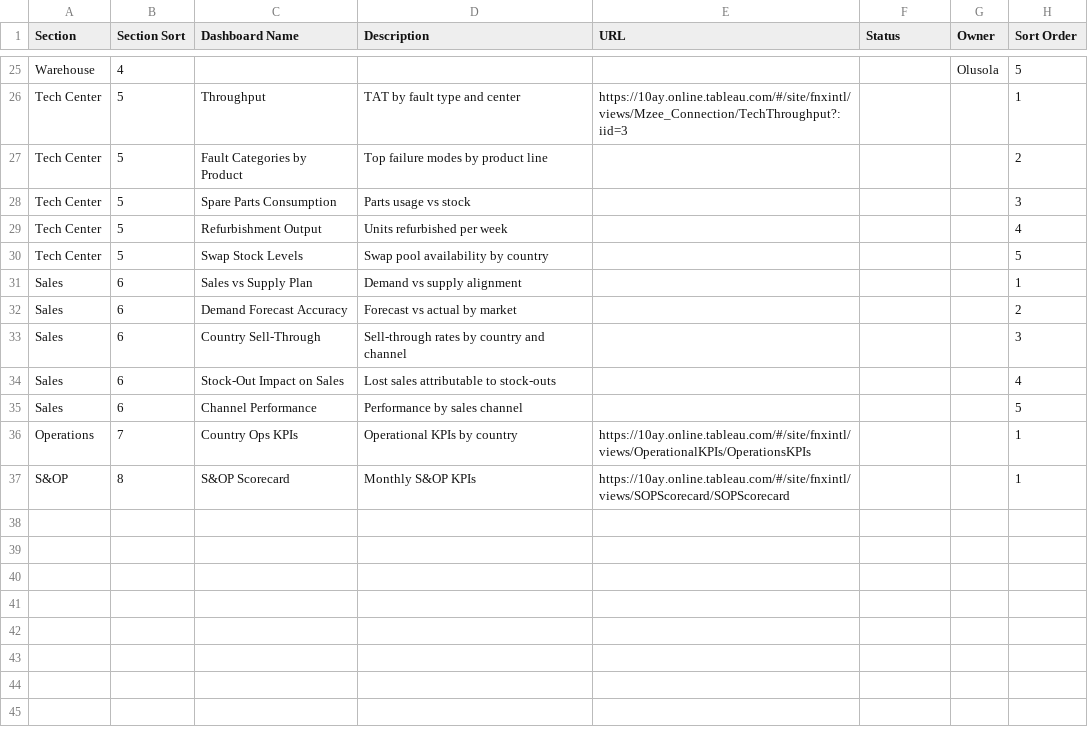
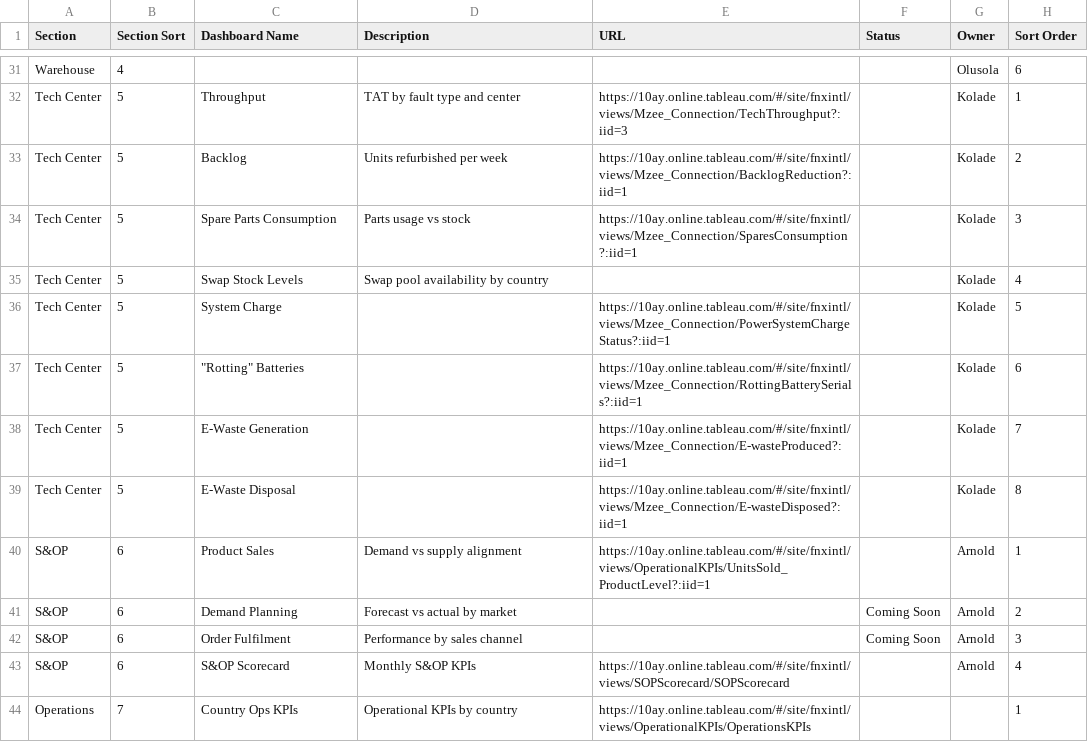
Before and after one commit to amcelvis/CT-Homepage, a CSV file: dashboard-registry.csv, drawn as a sheet; only a part is shown, gaps mark what is left out; removed rows and columns are numbered as before the commit, all else as after; the diff covers the shown part only; the diff names each change by its address in the sheet, - before the commit and + after, or states it on an @@ line.

```diff
--- a/dashboard-registry.csv
+++ b/dashboard-registry.csv
-H31 (Sort Order): 5
+H31 (Sort Order): 6
-G32 (Owner): (empty)
+G32 (Owner): Kolade
-row 27: Tech Center | 5 | Fault Categories by Product | Top failure modes by product line |  |  |  | 2
+row 33: Tech Center | 5 | Backlog | Units refurbished per week | https://10ay.online.tableau.com/#/site/fnxintl/views/Mzee_Connection/BacklogReduction?:iid=1 |  | Kolade | 2
-E34 (URL): (empty)
+E34 (URL): https://10ay.online.tableau.com/#/site/fnxintl/views/Mzee_Connection/SparesConsumption?:iid=1
-G34 (Owner): (empty)
+G34 (Owner): Kolade
-row 29: Tech Center | 5 | Refurbishment Output | Units refurbished per week |  |  |  | 4
-G35 (Owner): (empty)
+G35 (Owner): Kolade
-H35 (Sort Order): 5
+H35 (Sort Order): 4
-row 31: Sales | 6 | Sales vs Supply Plan | Demand vs supply alignment |  |  |  | 1
-row 32: Sales | 6 | Demand Forecast Accuracy | Forecast vs actual by market |  |  |  | 2
-row 33: Sales | 6 | Country Sell-Through | Sell-through rates by country and channel |  |  |  | 3
-row 34: Sales | 6 | Stock-Out Impact on Sales | Lost sales attributable to stock-outs |  |  |  | 4
-row 35: Sales | 6 | Channel Performance | Performance by sales channel |  |  |  | 5
+row 36: Tech Center | 5 | System Charge |  | https://10ay.online.tableau.com/#/site/fnxintl/views/Mzee_Connection/PowerSystemChargeStatus?:iid=1 |  | Kolade | 5
+row 37: Tech Center | 5 | "Rotting" Batteries |  | https://10ay.online.tableau.com/#/site/fnxintl/views/Mzee_Connection/RottingBatterySerials?:iid=1 |  | Kolade | 6
+row 38: Tech Center | 5 | E-Waste Generation |  | https://10ay.online.tableau.com/#/site/fnxintl/views/Mzee_Connection/E-wasteProduced?:iid=1 |  | Kolade | 7
+row 39: Tech Center | 5 | E-Waste Disposal |  | https://10ay.online.tableau.com/#/site/fnxintl/views/Mzee_Connection/E-wasteDisposed?:iid=1 |  | Kolade | 8
+row 40: S&OP | 6 | Product Sales | Demand vs supply alignment | https://10ay.online.tableau.com/#/site/fnxintl/views/OperationalKPIs/UnitsSold_ProductLevel?:iid=1 |  | Arnold | 1
+row 41: S&OP | 6 | Demand Planning | Forecast vs actual by market |  | Coming Soon | Arnold | 2
+row 42: S&OP | 6 | Order Fulfilment | Performance by sales channel |  | Coming Soon | Arnold | 3
+row 43: S&OP | 6 | S&OP Scorecard | Monthly S&OP KPIs | https://10ay.online.tableau.com/#/site/fnxintl/views/SOPScorecard/SOPScorecard |  | Arnold | 4
-row 37: S&OP | 8 | S&OP Scorecard | Monthly S&OP KPIs | https://10ay.online.tableau.com/#/site/fnxintl/views/SOPScorecard/SOPScorecard |  |  | 1
```
Also changed, not shown: 6 added rows and 26 edited cells elsewhere in this file.
